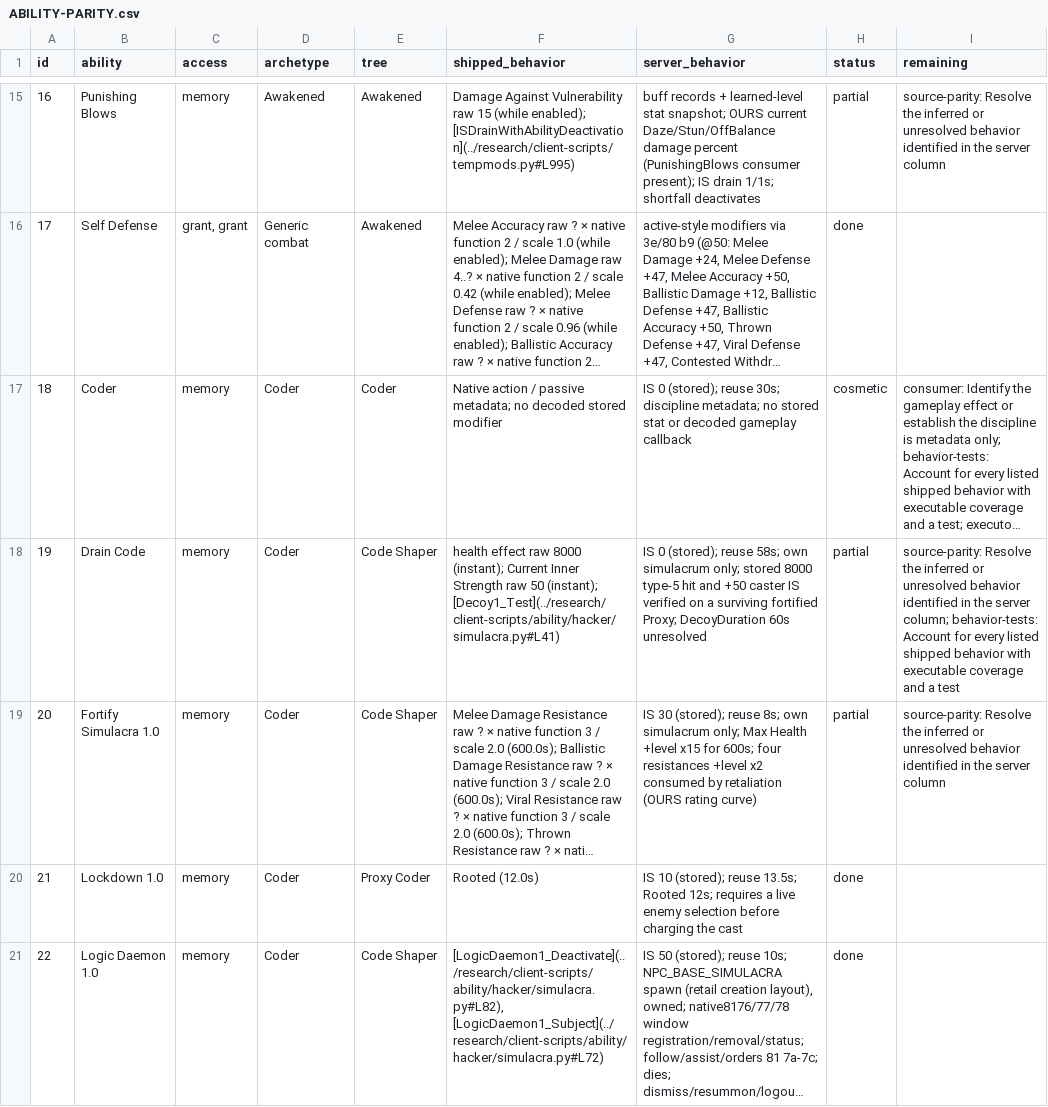
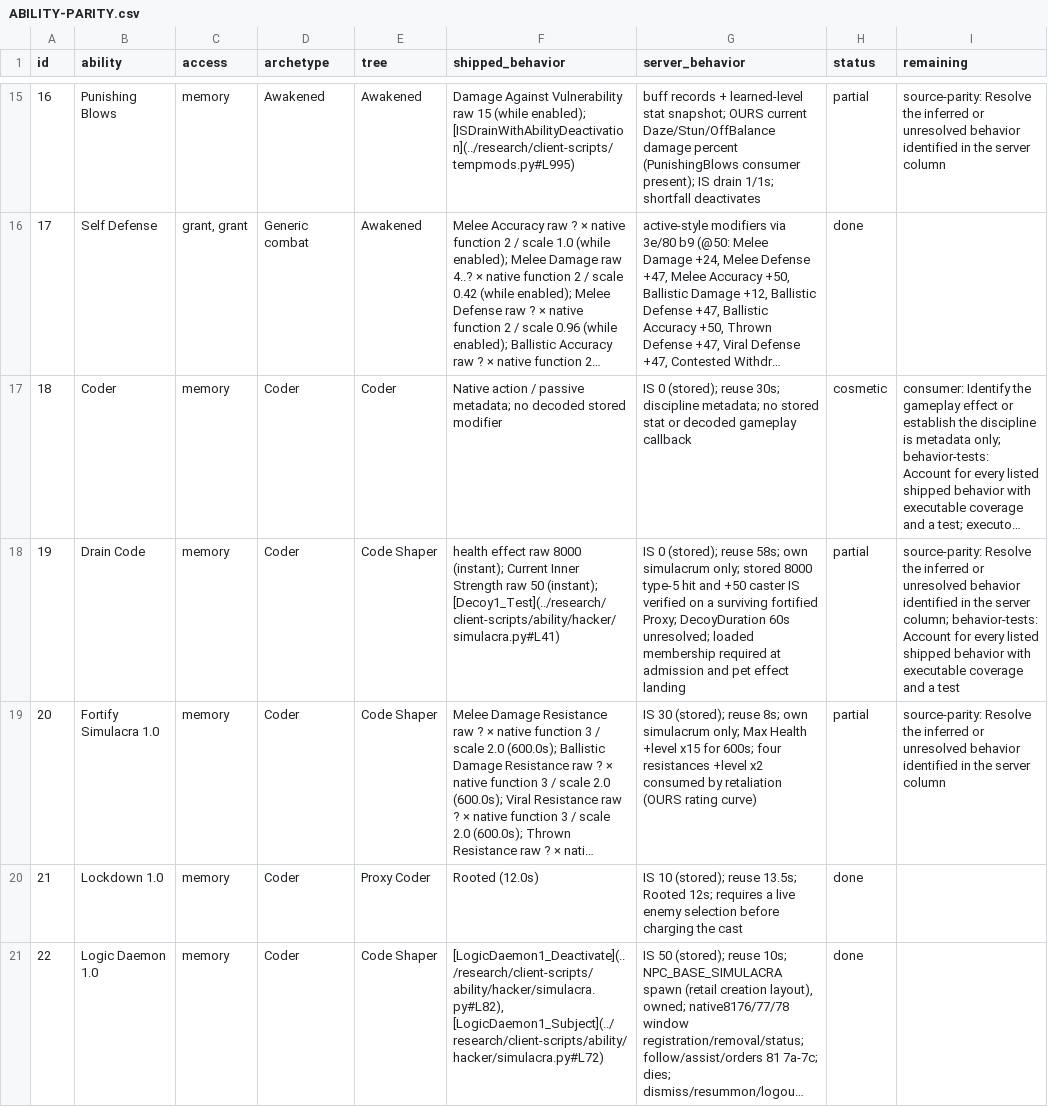
Before and after one commit to kylebrussell/mxo-hd, a CSV file: docs/ABILITY-PARITY.csv, drawn as a sheet; only a part is shown, gaps mark what is left out; long unchanged cells end in …; the diff covers the shown part only; the diff names each change by its address in the sheet, - before the commit and + after, or states it on an @@ line.

Commit message:
Credit pet membership, Concealment and Guardian native proofs

```diff
--- a/docs/ABILITY-PARITY.csv
+++ b/docs/ABILITY-PARITY.csv
-G18 (server_behavior): …DecoyDuration 60s unresolved
+G18 (server_behavior): …DecoyDuration 60s unresolved; loaded membership required at admission and pet effect landing
```
Also changed, not shown: 3 edited cells elsewhere in this file, 2 other files.
